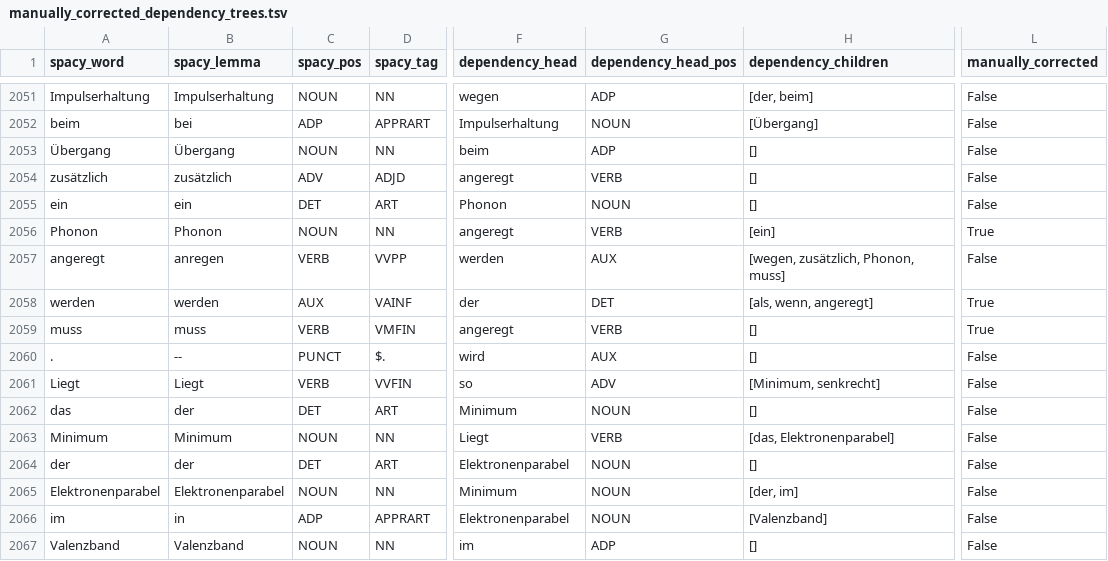
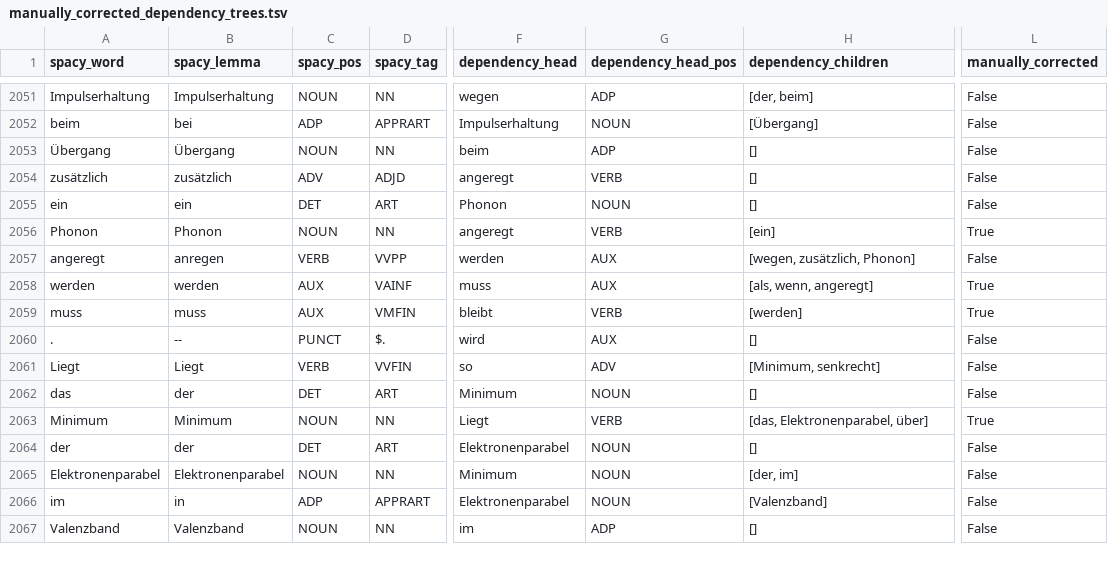
Before and after one commit to saphjra/PoTeC_depencency_trees_correction, a TSV file: Janas Corrections/manually_corrected_dependency_trees.tsv, drawn as a sheet; only a part is shown, gaps mark what is left out; the diff covers the shown part only; the diff names each change by its address in the sheet, - before the commit and + after, or states it on an @@ line.

Commit message:
checked for, and updated annotation inconsistency in  manually corrected files

```diff
--- a/Janas Corrections/manually_corrected_dependency_trees.tsv
+++ b/Janas Corrections/manually_corrected_dependency_trees.tsv
-H2057 (dependency_children): [wegen, zusätzlich, Phonon, muss]
+H2057 (dependency_children): [wegen, zusätzlich, Phonon]
-F2058 (dependency_head): der
+F2058 (dependency_head): muss
-G2058 (dependency_head_pos): DET
+G2058 (dependency_head_pos): AUX
-C2059 (spacy_pos): VERB
+C2059 (spacy_pos): AUX
-F2059 (dependency_head): angeregt
+F2059 (dependency_head): bleibt
-H2059 (dependency_children): []
+H2059 (dependency_children): [werden]
-H2063 (dependency_children): [das, Elektronenparabel]
+H2063 (dependency_children): [das, Elektronenparabel, über]
-L2063 (manually_corrected): False
+L2063 (manually_corrected): True
```
Also changed, not shown: 27 edited cells elsewhere in this file, 2 other files.
